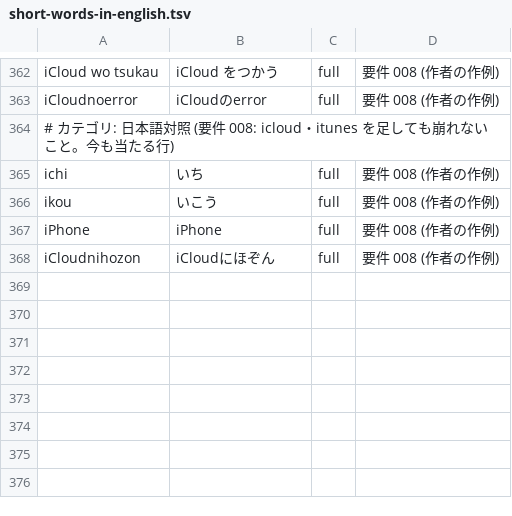
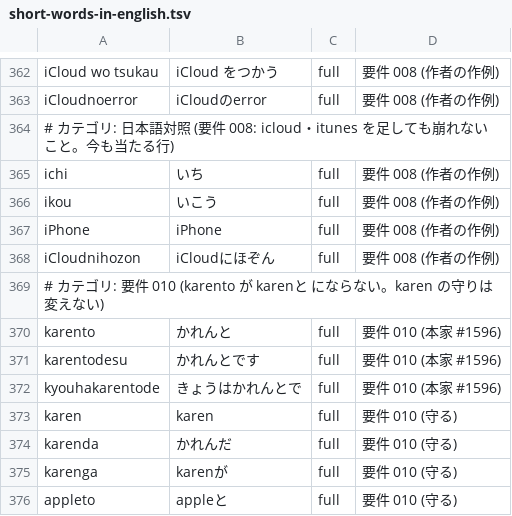
Before and after one commit to whitewater-png/Meltype-for-Mac, a TSV file: eval/cases/short-words-in-english.tsv, drawn as a sheet; only a part is shown, gaps mark what is left out.

```diff
--- a/eval/cases/short-words-in-english.tsv
+++ b/eval/cases/short-words-in-english.tsv
@@ -368 +368,9 @@ iPhone	iPhone	full	要件 008 (作者の作例)
 iCloudnihozon	iCloudにほぞん	full	要件 008 (作者の作例)
+# カテゴリ: 要件 010 (karento が karenと にならない。karen の守りは変えない)
+karento	かれんと	full	要件 010 (本家 #1596)
+karentodesu	かれんとです	full	要件 010 (本家 #1596)
+kyouhakarentode	きょうはかれんとで	full	要件 010 (本家 #1596)
+karen	karen	full	要件 010 (守る)
+karenda	かれんだ	full	要件 010 (守る)
+karenga	karenが	full	要件 010 (守る)
+appleto	appleと	full	要件 010 (守る)
```
Also changed, not shown: 2 other files.
